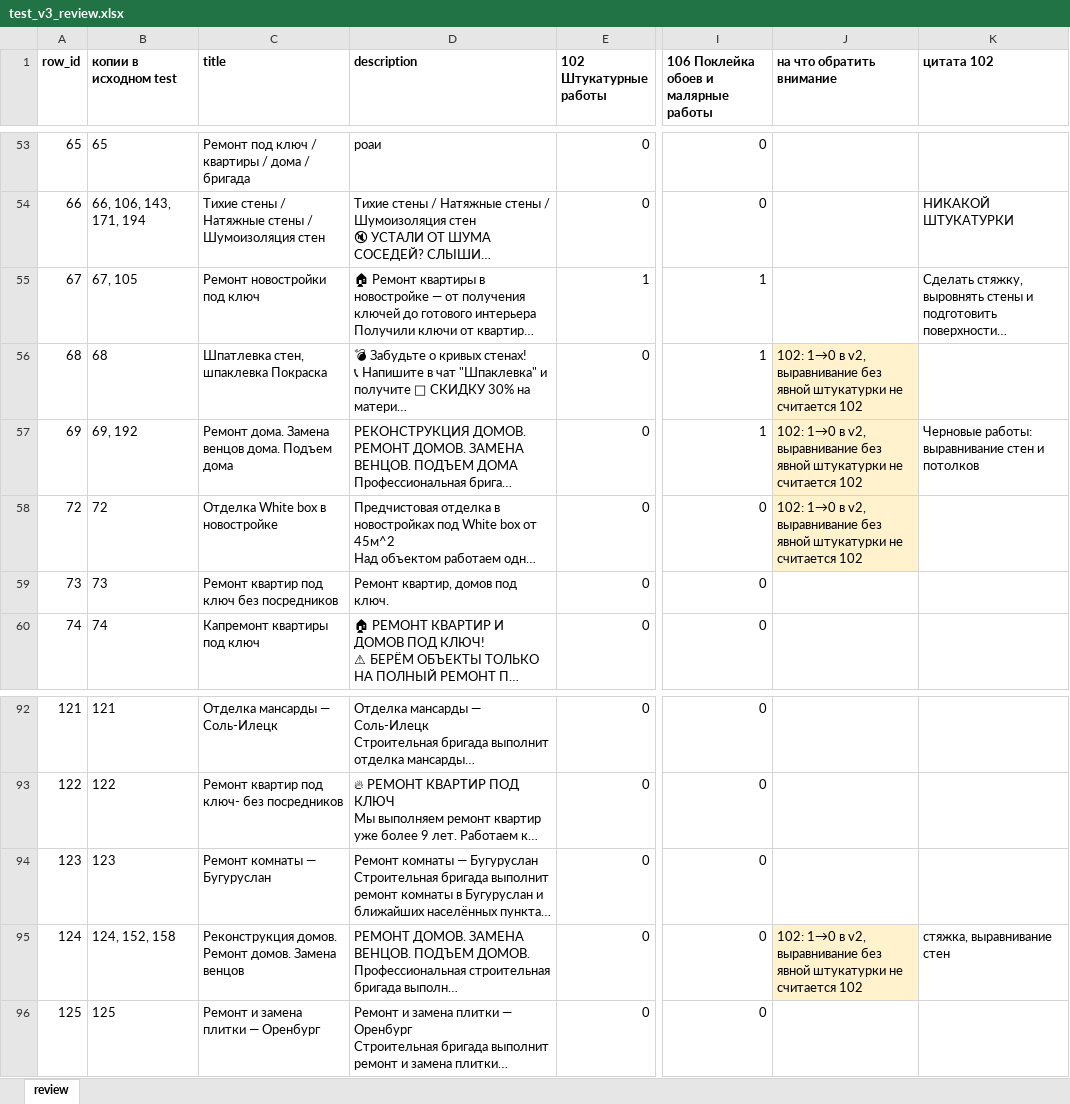
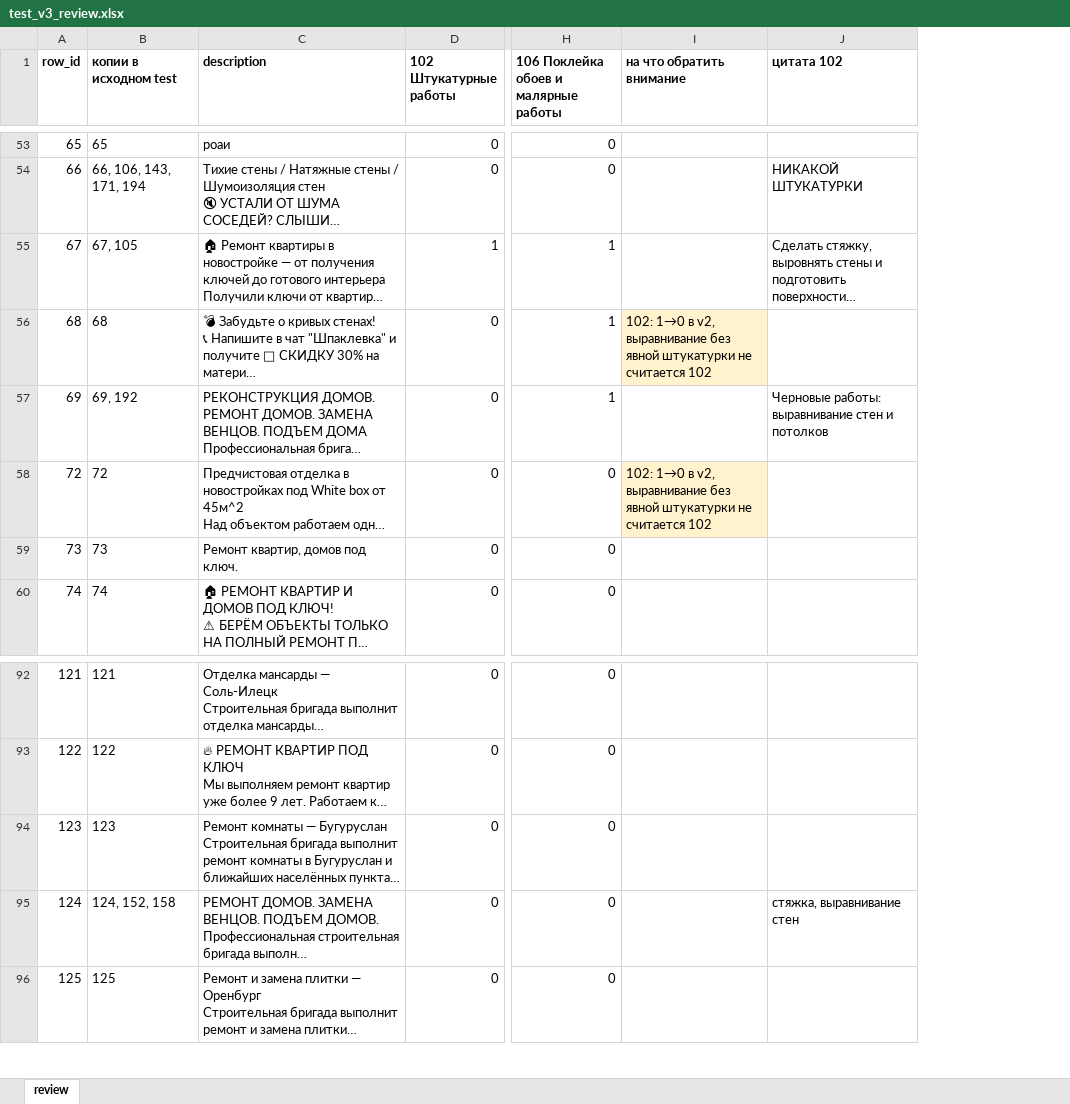
Before and after one commit to Red1an/Innoglobalhack, an Excel workbook: data/test_versions/test_v3_review.xlsx, sheet review, drawn as a sheet; only a part is shown, gaps mark what is left out; long unchanged cells end in …; values as stored, in another font and other column widths than the file's, no borders; removed rows and columns are numbered as before the commit, all else as after; the diff covers the shown part only; the diff names each change by its address in the sheet, - before the commit and + after, or states it on an @@ line.

```diff
--- a/data/test_versions/test_v3_review.xlsx (sheet review)
+++ b/data/test_versions/test_v3_review.xlsx (sheet review)
-column C (title), rows 53-60: Ремонт под ключ / квартиры / дома / бригада | Тихие стены / Натяжные стены / Шумоизоляция стен | Ремонт новостройки под ключ | Шпатлевка стен, шпаклевка Покраска | Ремонт дома. Замена венцов дома. Подъем дома | Отделка White box в новостройке | Ремонт квартир под ключ без посредников | Капремонт квартиры под ключ; rows 92-96: Отделка мансарды — Соль-Илецк | Ремонт квартир под ключ- без посредников | Ремонт комнаты — Бугуруслан | Реконструкция домов. Ремонт домов. Замена венцов | Ремонт и замена плитки — Оренбург
-I57 (на что обратить внимание): 102: 1→0 в v2, выравнивание без явной штукатурки не считается 102
+I57 (на что обратить внимание): (empty)
-I57 fill: #FFF2CC
+I57 fill: none
-I95 (на что обратить внимание): 102: 1→0 в v2, выравнивание без явной штукатурки не считается 102
+I95 (на что обратить внимание): (empty)
-I95 fill: #FFF2CC
+I95 fill: none
```
Also changed, not shown: 1 removed row, 5 edited cells and cell formats elsewhere in this sheet, 14 other files.
